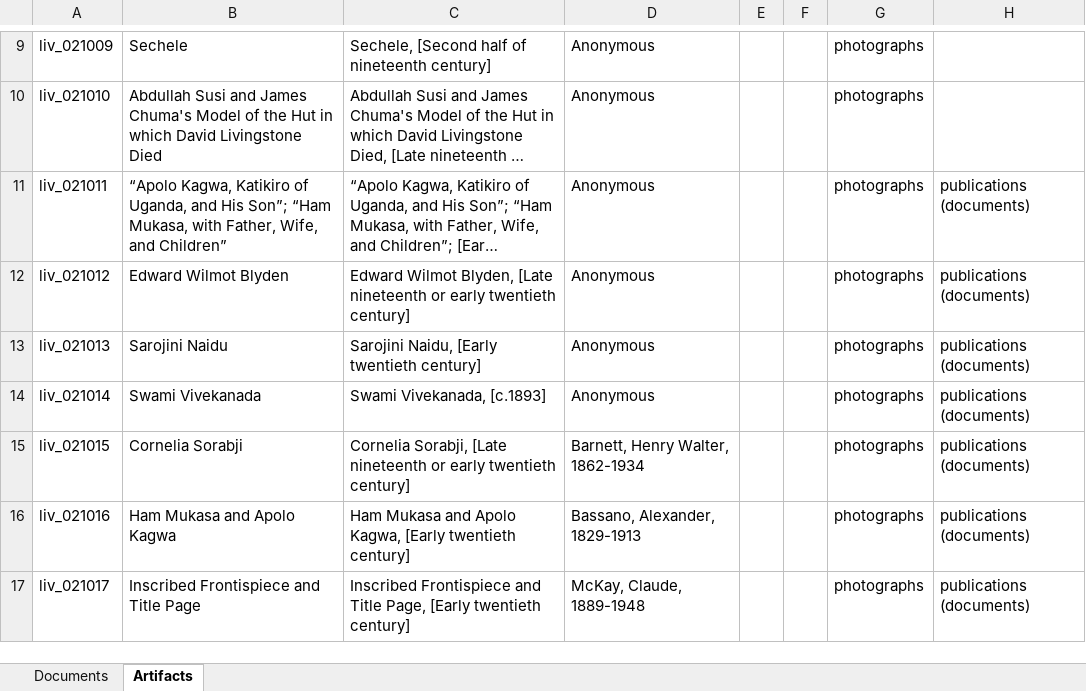
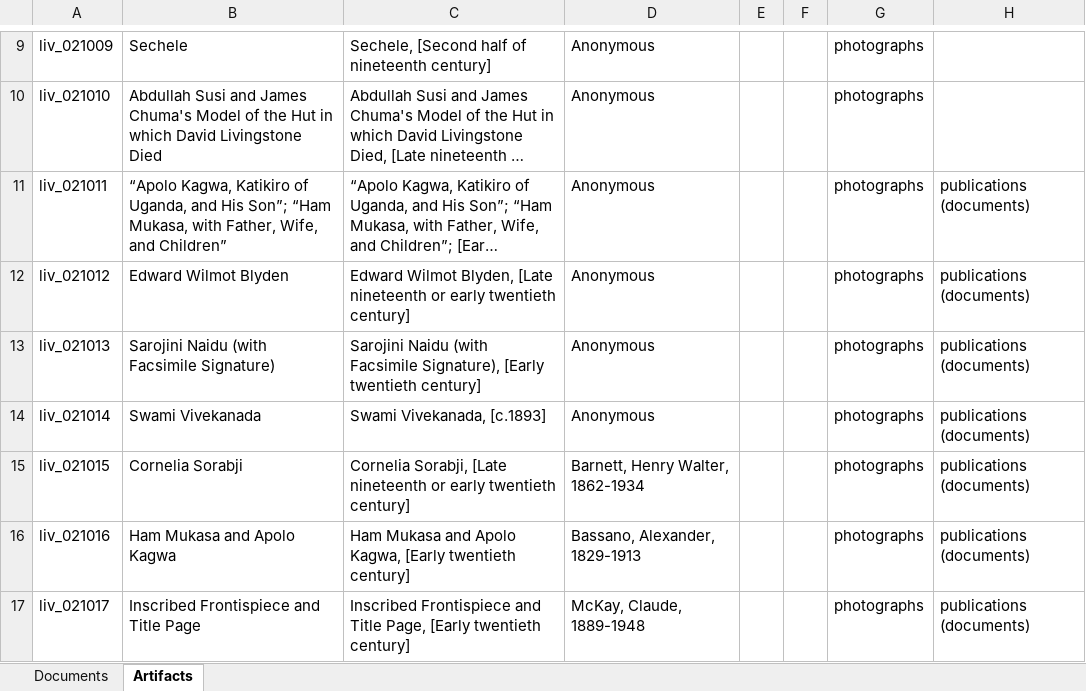
Before and after one commit to livingstoneonline/onemorevoice, an Excel workbook: transcriptions/OMV-MODS-worksheet.xlsx, sheet Artifacts, drawn as a sheet; only a part is shown, gaps mark what is left out; long unchanged cells end in …; values as stored, in another font and other column widths than the file's, no borders; the diff names each change by its address in the sheet, - before the commit and + after, or states it on an @@ line.

Commit message:
update MODS worksheet for naidu title

```diff
--- a/transcriptions/OMV-MODS-worksheet.xlsx (sheet Artifacts)
+++ b/transcriptions/OMV-MODS-worksheet.xlsx (sheet Artifacts)
-B13: Sarojini Naidu
+B13: Sarojini Naidu (with Facsimile Signature)
-C13: Sarojini Naidu, [Early twentieth…
+C13: Sarojini Naidu (with Facsimile Signature), [Early twentieth…
```
